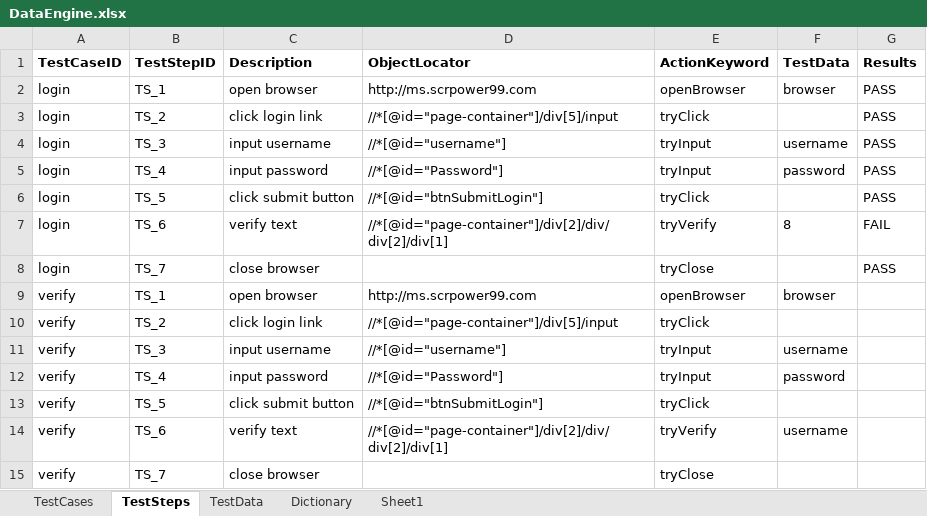
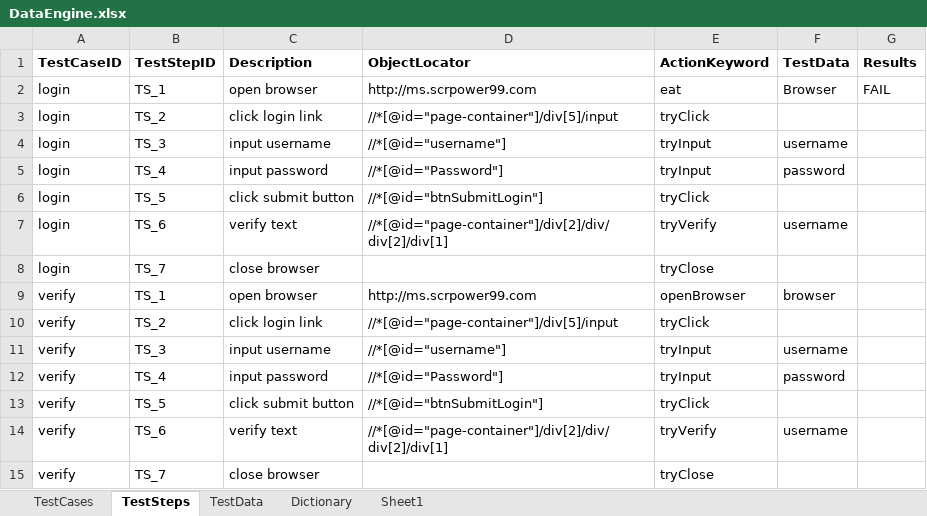
Before and after one commit to ziyilam/automatedTesting, an Excel workbook: Hybrid Keyword Driven/src/dataEngine/DataEngine.xlsx, sheet TestSteps, drawn as a sheet; values as stored, in another font and other column widths than the file's, no borders; the diff names each change by its address in the sheet, - before the commit and + after, or states it on an @@ line.

Commit message:
ignore string upper/lower case

```diff
--- a/Hybrid Keyword Driven/src/dataEngine/DataEngine.xlsx (sheet TestSteps)
+++ b/Hybrid Keyword Driven/src/dataEngine/DataEngine.xlsx (sheet TestSteps)
-E2 (ActionKeyword): openBrowser
+E2 (ActionKeyword): eat
-F2 (TestData): browser
+F2 (TestData): Browser
-G2 (Results): PASS
+G2 (Results): FAIL
-G3:G6 (Results): PASS
+G3:G6 (Results): (empty)
-F7 (TestData): 8
+F7 (TestData): username
-G7 (Results): FAIL
+G7 (Results): (empty)
-G8 (Results): PASS
+G8 (Results): (empty)
```
Also changed, not shown: 2 other files.
